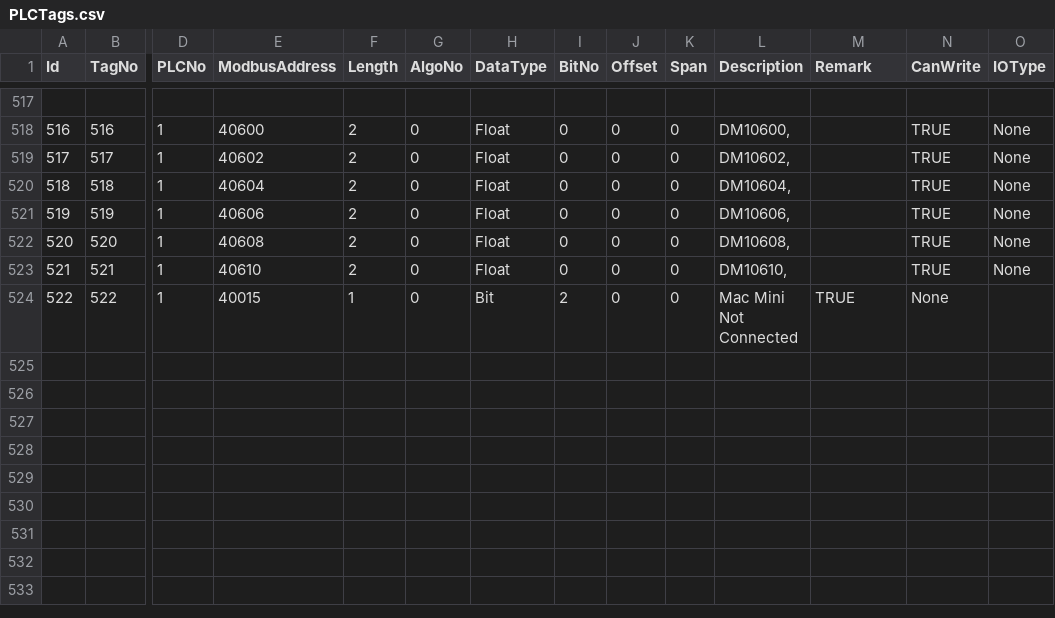
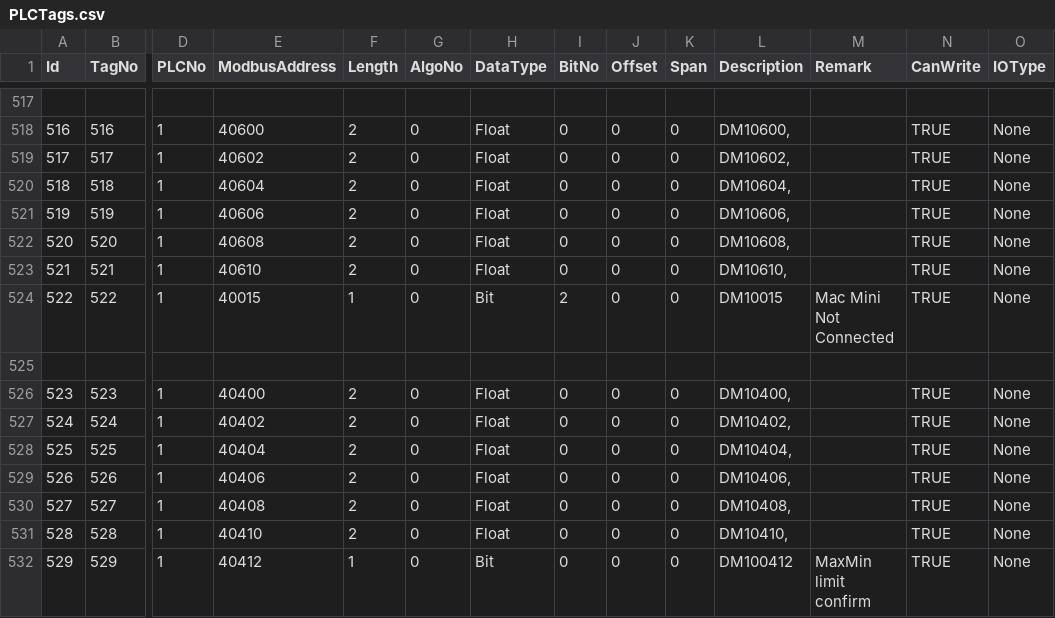
Before and after one commit to santsharan-adm/Vertex, a CSV file: IPCSoftwares/IPCSoftware.app/Data/PLCTags.csv, drawn as a sheet; only a part is shown, gaps mark what is left out; rows hold the shown columns only; the diff names each change by its address in the sheet, - before the commit and + after, or states it on an @@ line.

Commit message:
macMiniApi

```diff
--- a/IPCSoftwares/IPCSoftware.app/Data/PLCTags.csv
+++ b/IPCSoftwares/IPCSoftware.app/Data/PLCTags.csv
-L524 (Description): Mac Mini Not Connected
+L524 (Description): DM10015
-M524 (Remark): TRUE
+M524 (Remark): Mac Mini Not Connected
-N524 (CanWrite): None
+N524 (CanWrite): TRUE
-O524 (IOType): (empty)
+O524 (IOType): None
+row 525: (empty)
+row 526: 523 | 523 | 1 | 40400 | 2 | 0 | Float | 0 | 0 | 0 | DM10400, |  | TRUE | None
+row 527: 524 | 524 | 1 | 40402 | 2 | 0 | Float | 0 | 0 | 0 | DM10402, |  | TRUE | None
+row 528: 525 | 525 | 1 | 40404 | 2 | 0 | Float | 0 | 0 | 0 | DM10404, |  | TRUE | None
+row 529: 526 | 526 | 1 | 40406 | 2 | 0 | Float | 0 | 0 | 0 | DM10406, |  | TRUE | None
+row 530: 527 | 527 | 1 | 40408 | 2 | 0 | Float | 0 | 0 | 0 | DM10408, |  | TRUE | None
+row 531: 528 | 528 | 1 | 40410 | 2 | 0 | Float | 0 | 0 | 0 | DM10410, |  | TRUE | None
+row 532: 529 | 529 | 1 | 40412 | 1 | 0 | Bit | 0 | 0 | 0 | DM100412 | MaxMin limit confirm | TRUE | None
```
Also changed, not shown: 7 other files.
